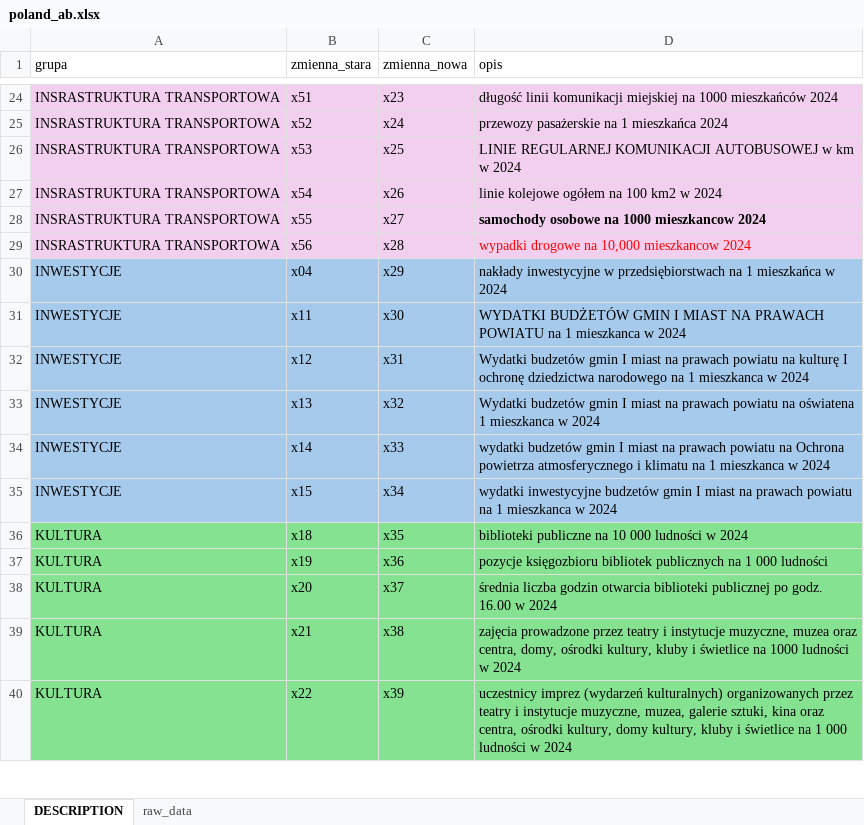
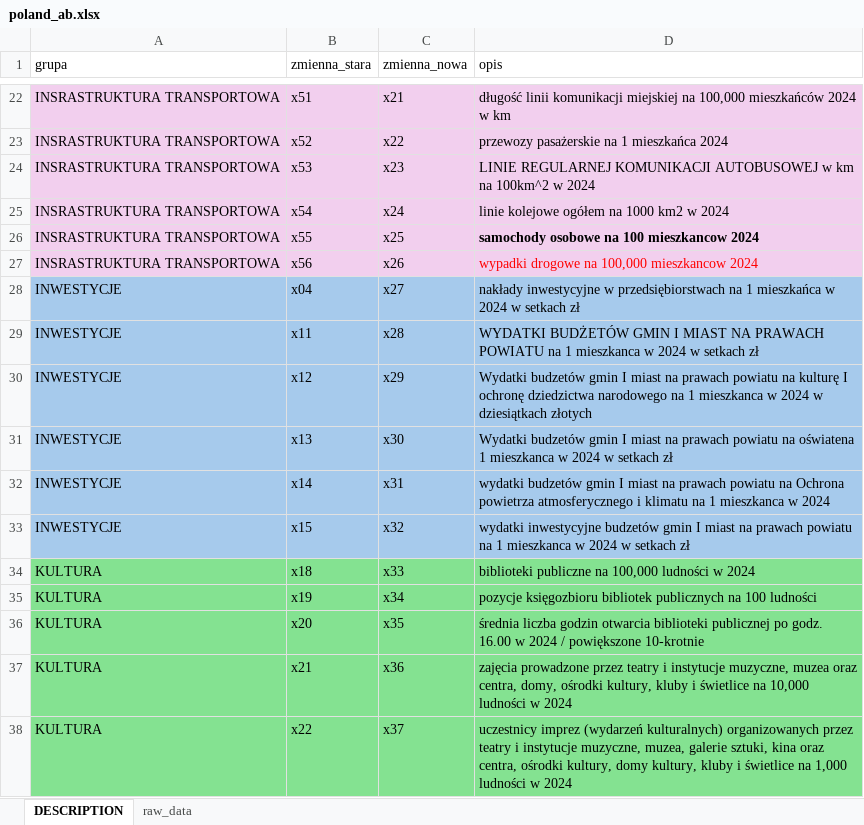
Before and after one commit to DanielFaltynowski/poland-ab-mda, an Excel workbook: src/aw-dawid/poland_ab.xlsx, sheet DESCRIPTION, drawn as a sheet; only a part is shown, gaps mark what is left out; values as stored, in another font and other column widths than the file's, no borders; charts and pictures not drawn; addresses are those after the commit; the diff covers the shown part only; the diff names each change by its address in the sheet, - before the commit and + after, or states it on an @@ line.

```diff
--- a/src/aw-dawid/poland_ab.xlsx (sheet DESCRIPTION)
+++ b/src/aw-dawid/poland_ab.xlsx (sheet DESCRIPTION)
-C22 (zmienna_nowa): x23
+C22 (zmienna_nowa): x21
-D22 (opis): …miejskiej na 1000 mieszkańców 2024
+D22 (opis): …miejskiej na 100,000 mieszkańców 2024 w km
-C23 (zmienna_nowa): x24
+C23 (zmienna_nowa): x22
-C24 (zmienna_nowa): x25
+C24 (zmienna_nowa): x23
-D24 (opis): …w km w 2024
+D24 (opis): …w km na 100km^2 w 2024
-C25 (zmienna_nowa): x26
+C25 (zmienna_nowa): x24
-D25 (opis): linie kolejowe ogółem na 100 km2 w 2024
+D25 (opis): linie kolejowe ogółem na 1000 km2 w 2024
-C26 (zmienna_nowa): x27
+C26 (zmienna_nowa): x25
-D26 (opis): samochody osobowe na 1000 mieszkancow 2024
+D26 (opis): samochody osobowe na 100 mieszkancow 2024
-C27 (zmienna_nowa): x28
+C27 (zmienna_nowa): x26
-D27 (opis): wypadki drogowe na 10,000 mieszkancow 2024
+D27 (opis): wypadki drogowe na 100,000 mieszkancow 2024
-C28 (zmienna_nowa): x29
+C28 (zmienna_nowa): x27
-D28 (opis): …w 2024
+D28 (opis): …w 2024 w setkach zł
-C29 (zmienna_nowa): x30
+C29 (zmienna_nowa): x28
-D29 (opis): …w 2024
+D29 (opis): …w 2024 w setkach zł
-C30 (zmienna_nowa): x31
+C30 (zmienna_nowa): x29
-D30 (opis): …w 2024
+D30 (opis): …w 2024 w dziesiątkach złotych
-C31 (zmienna_nowa): x32
+C31 (zmienna_nowa): x30
-D31 (opis): …w 2024
+D31 (opis): …w 2024 w setkach zł
-C32 (zmienna_nowa): x33
+C32 (zmienna_nowa): x31
-C33 (zmienna_nowa): x34
+C33 (zmienna_nowa): x32
-D33 (opis): …w 2024
+D33 (opis): …w 2024 w setkach zł
-C34 (zmienna_nowa): x35
+C34 (zmienna_nowa): x33
-D34 (opis): …publiczne na 10 000 ludności w…
+D34 (opis): …publiczne na 100,000 ludności w…
-C35 (zmienna_nowa): x36
+C35 (zmienna_nowa): x34
-D35 (opis): …publicznych na 1 000 ludności
+D35 (opis): …publicznych na 100 ludności
-C36 (zmienna_nowa): x37
+C36 (zmienna_nowa): x35
-D36 (opis): …w 2024
+D36 (opis): …w 2024 / powiększone 10-krotnie
-C37 (zmienna_nowa): x38
+C37 (zmienna_nowa): x36
-D37 (opis): …świetlice na 1000 ludności w…
+D37 (opis): …świetlice na 10,000 ludności w…
-C38 (zmienna_nowa): x39
+C38 (zmienna_nowa): x37
-D38 (opis): …świetlice na 1 000 ludności w…
+D38 (opis): …świetlice na 1,000 ludności w…
```
Also changed, not shown: 1 added row, 2 removed rows and 55 edited cells elsewhere in this sheet, sheet raw_data.
